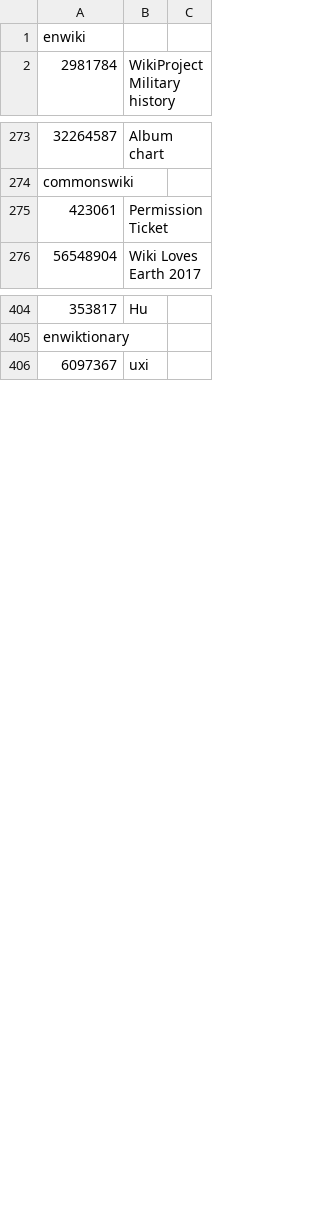
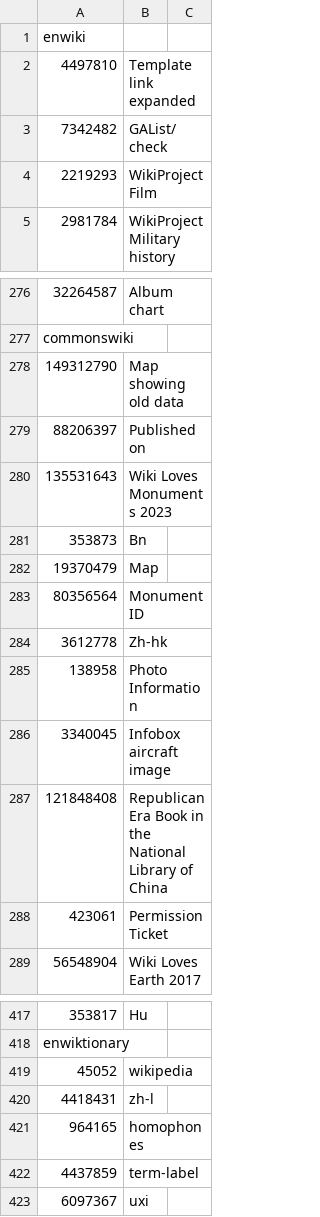
Before and after one commit to bamyers99/MWDumpTemplateParser, a TSV file: src/ExcludeTemplates.tsv, drawn as a sheet; only a part is shown, gaps mark what is left out; the diff covers the shown part only; the diff names each change by its address in the sheet, - before the commit and + after, or states it on an @@ line.

Commit message:
Exclude templates additions

```diff
--- a/src/ExcludeTemplates.tsv
+++ b/src/ExcludeTemplates.tsv
+row 2: 4497810 | Template link expanded
+row 3: 7342482 | GAList/check
+row 4: 2219293 | WikiProject Film
+row 278: 149312790 | Map showing old data
+row 279: 88206397 | Published on
+row 280: 135531643 | Wiki Loves Monuments 2023
+row 281: 353873 | Bn
+row 282: 19370479 | Map
+row 283: 80356564 | MonumentID
+row 284: 3612778 | Zh-hk
+row 285: 138958 | Photo Information
+row 286: 3340045 | Infobox aircraft image
+row 287: 121848408 | Republican Era Book in the National Library of China
+row 419: 45052 | wikipedia
+row 420: 4418431 | zh-l
+row 421: 964165 | homophones
+row 422: 4437859 | term-label
```
Also changed, not shown: 3 added rows elsewhere in this file.
